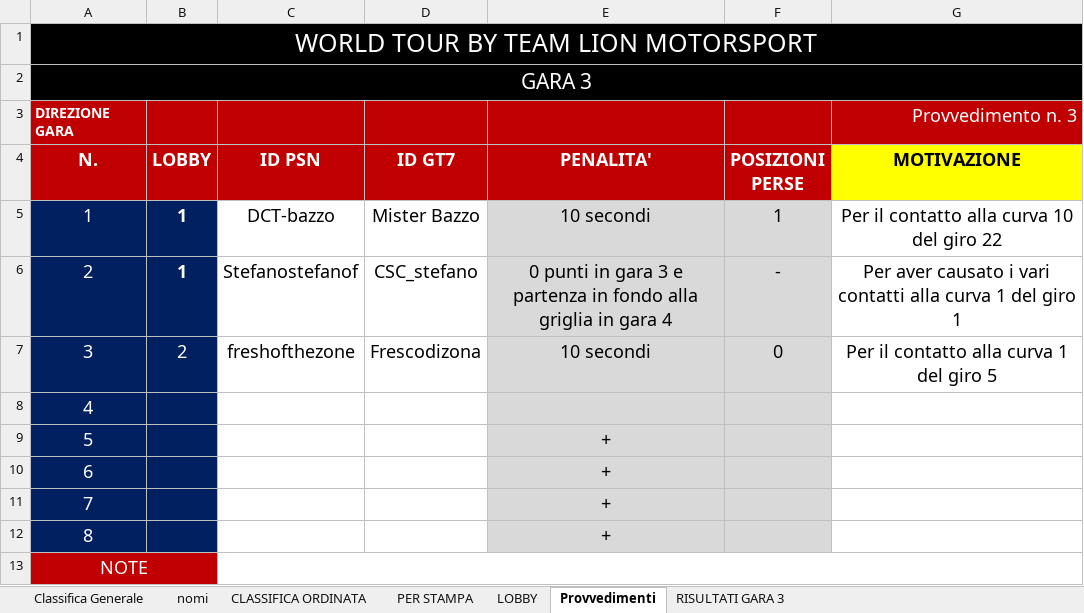
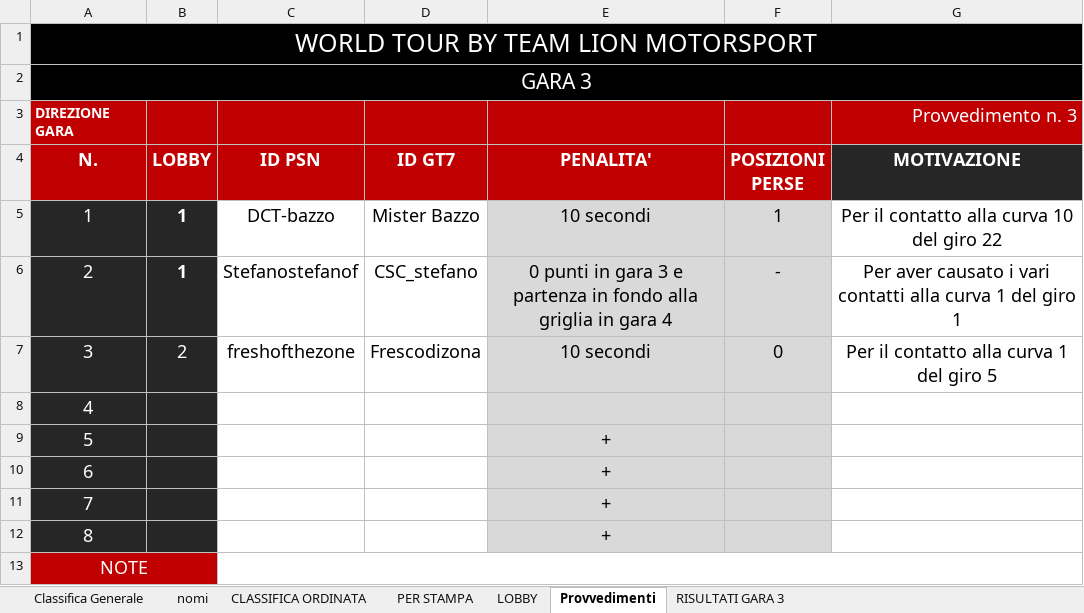
Before and after one commit to Parenji/AllTraction, an Excel workbook: TLM WORLD TOUR CLASSIFICHE.xlsm, sheet Provvedimenti, drawn as a sheet; values as stored, in another font and other column widths than the file's, no borders; charts and pictures not drawn; the diff names each change by its address in the sheet, - before the commit and + after, or states it on an @@ line.

```diff
--- a/TLM WORLD TOUR CLASSIFICHE.xlsm (sheet Provvedimenti)
+++ b/TLM WORLD TOUR CLASSIFICHE.xlsm (sheet Provvedimenti)
@@ G4 fill: #FFFF00 → #262626, text colour: black → #FFFFFF @@
-A5:B12 fill: #002060
+A5:B12 fill: #262626
```
Also changed, not shown: charts or pictures, 3 other files.
